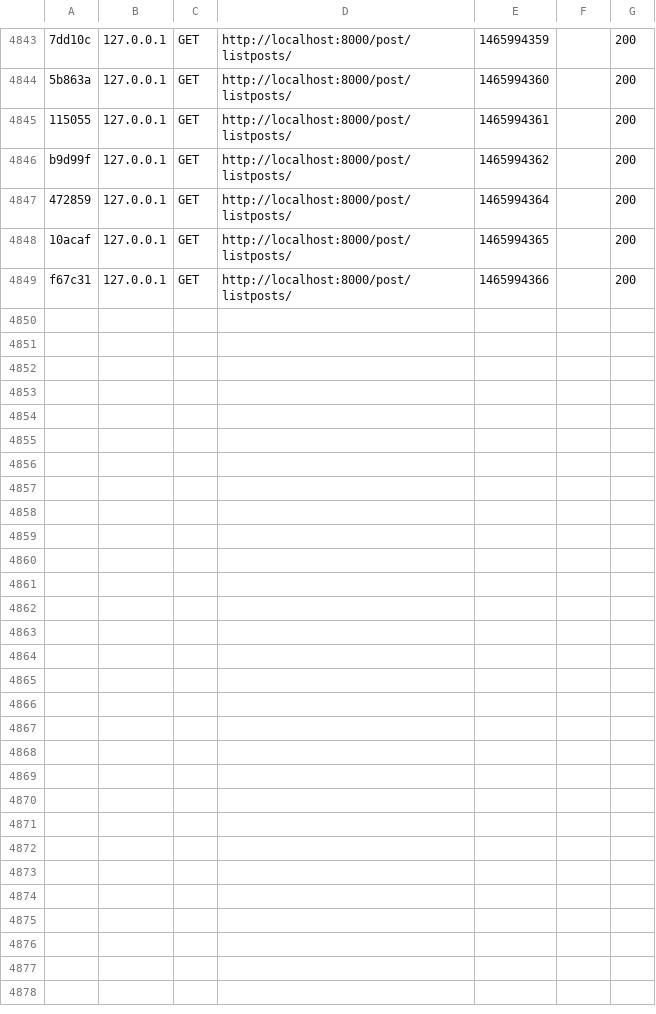
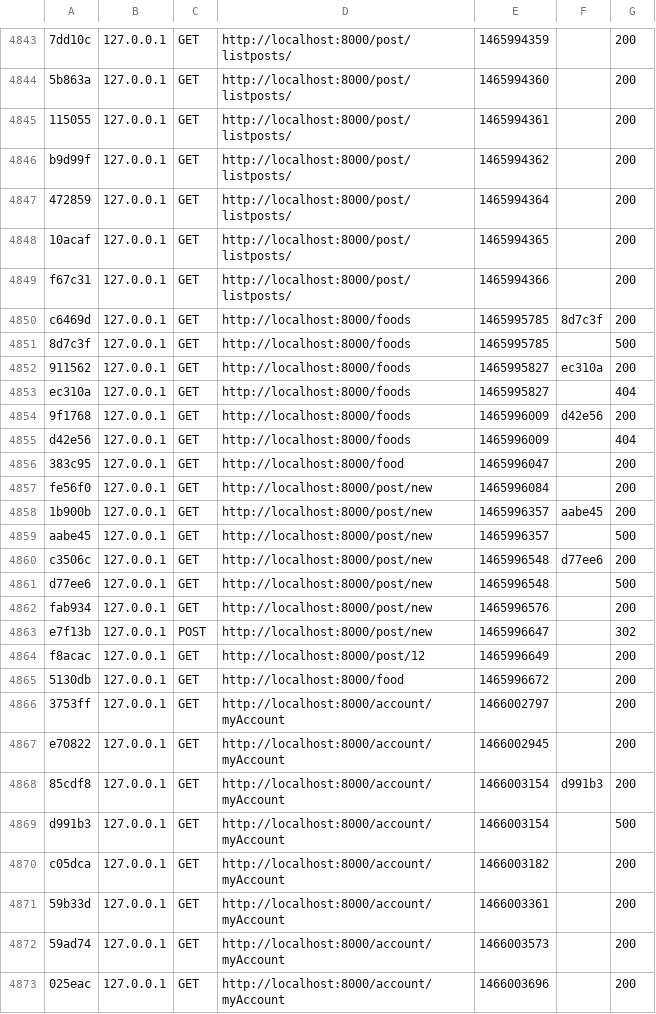
Before and after one commit to nuwanrathnayaka/Bunny_cart, a CSV file: app/cache/dev/profiler/index.csv, drawn as a sheet; only a part is shown, gaps mark what is left out.

Commit message:
afer user account added

```diff
--- a/app/cache/dev/profiler/index.csv
+++ b/app/cache/dev/profiler/index.csv
@@ -4849 +4849,25 @@ b9d99f,127.0.0.1,GET,http://localhost:8000/post/listposts/,1465994362,,200
 f67c31,127.0.0.1,GET,http://localhost:8000/post/listposts/,1465994366,,200
+c6469d,127.0.0.1,GET,http://localhost:8000/foods,1465995785,8d7c3f,200
+8d7c3f,127.0.0.1,GET,http://localhost:8000/foods,1465995785,,500
+911562,127.0.0.1,GET,http://localhost:8000/foods,1465995827,ec310a,200
+ec310a,127.0.0.1,GET,http://localhost:8000/foods,1465995827,,404
+9f1768,127.0.0.1,GET,http://localhost:8000/foods,1465996009,d42e56,200
+d42e56,127.0.0.1,GET,http://localhost:8000/foods,1465996009,,404
+383c95,127.0.0.1,GET,http://localhost:8000/food,1465996047,,200
+fe56f0,127.0.0.1,GET,http://localhost:8000/post/new,1465996084,,200
+1b900b,127.0.0.1,GET,http://localhost:8000/post/new,1465996357,aabe45,200
+aabe45,127.0.0.1,GET,http://localhost:8000/post/new,1465996357,,500
+c3506c,127.0.0.1,GET,http://localhost:8000/post/new,1465996548,d77ee6,200
+d77ee6,127.0.0.1,GET,http://localhost:8000/post/new,1465996548,,500
+fab934,127.0.0.1,GET,http://localhost:8000/post/new,1465996576,,200
+e7f13b,127.0.0.1,POST,http://localhost:8000/post/new,1465996647,,302
+f8acac,127.0.0.1,GET,http://localhost:8000/post/12,1465996649,,200
+5130db,127.0.0.1,GET,http://localhost:8000/food,1465996672,,200
+3753ff,127.0.0.1,GET,http://localhost:8000/account/myAccount,1466002797,,200
+e70822,127.0.0.1,GET,http://localhost:8000/account/myAccount,1466002945,,200
+85cdf8,127.0.0.1,GET,http://localhost:8000/account/myAccount,1466003154,d991b3,200
+d991b3,127.0.0.1,GET,http://localhost:8000/account/myAccount,1466003154,,500
+c05dca,127.0.0.1,GET,http://localhost:8000/account/myAccount,1466003182,,200
+59b33d,127.0.0.1,GET,http://localhost:8000/account/myAccount,1466003361,,200
+59ad74,127.0.0.1,GET,http://localhost:8000/account/myAccount,1466003573,,200
+025eac,127.0.0.1,GET,http://localhost:8000/account/myAccount,1466003696,,200
```
Also changed, not shown: 18 other files.
